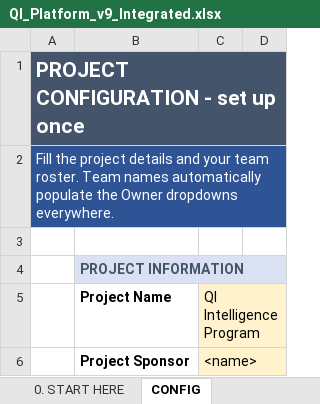
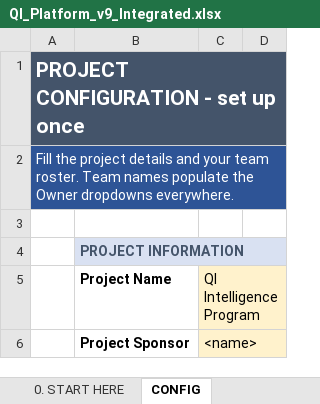
Before and after one commit to ajlooshahram-lang/Claude, an Excel workbook: QI_Platform_v9_Integrated.xlsx, sheet CONFIG, drawn as a sheet; only a part is shown; values as stored, in another font and other column widths than the file's, no borders; the diff names each change by its address in the sheet, - before the commit and + after, or states it on an @@ line.

```diff
--- a/QI_Platform_v9_Integrated.xlsx (sheet CONFIG)
+++ b/QI_Platform_v9_Integrated.xlsx (sheet CONFIG)
-A2: …Team names automatically populate the…
+A2: …Team names populate the…
```
Also changed, not shown: sheet CHANGELOG, sheet GLOSSARY, sheet 0. START HERE, sheet 9. STAKEHOLDERS, sheet 7. TIMELINE, sheet 1. MASTER_ENTRY, other sheet tabs, charts or pictures.
